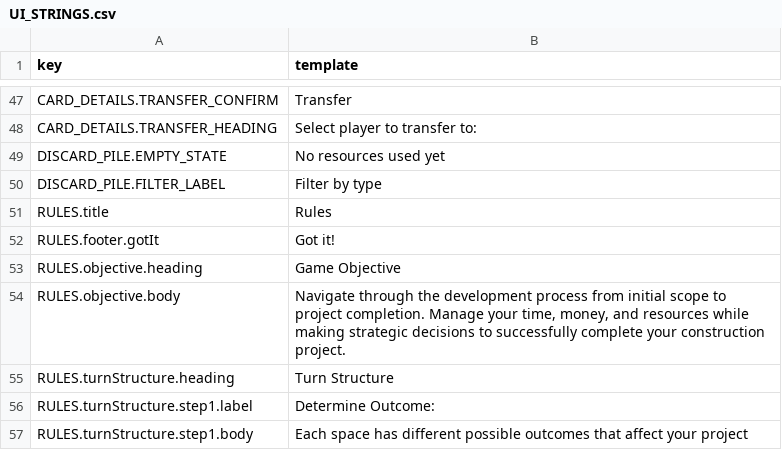
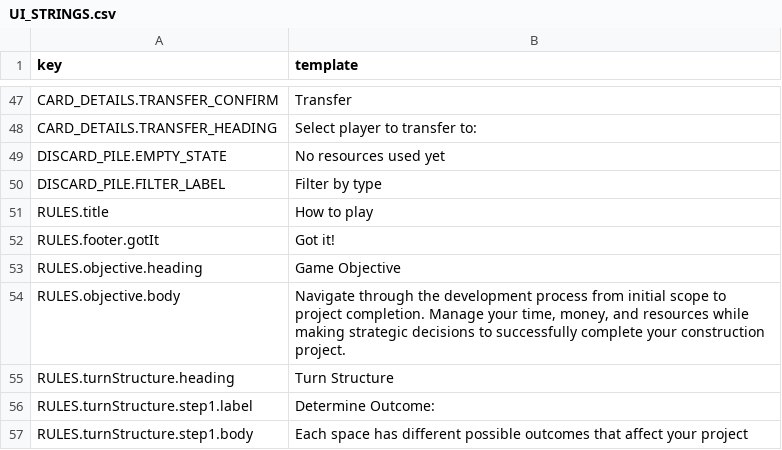
Before and after one commit to tomaszsb/Game_alpha, a CSV file: public/data/CLEAN_FILES/UI_STRINGS.csv, drawn as a sheet; only a part is shown, gaps mark what is left out.

```diff
--- a/public/data/CLEAN_FILES/UI_STRINGS.csv
+++ b/public/data/CLEAN_FILES/UI_STRINGS.csv
@@ -50,3 +50,3 @@ DISCARD_PILE.EMPTY_STATE,No resources used yet
 DISCARD_PILE.FILTER_LABEL,Filter by type
-RULES.title,Rules
+RULES.title,How to play
 RULES.footer.gotIt,Got it!
```
Also changed, not shown: 9 other files.
